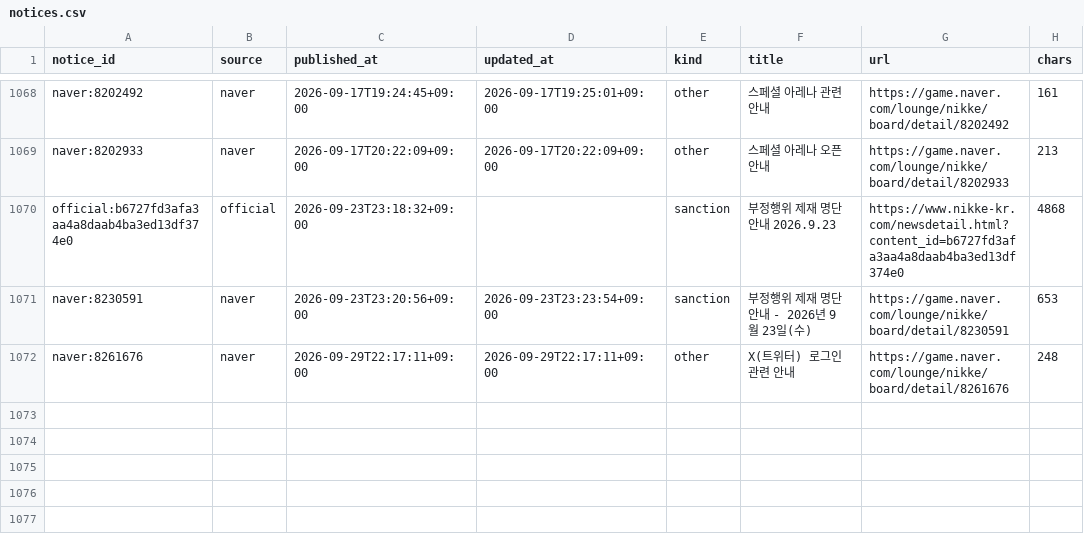
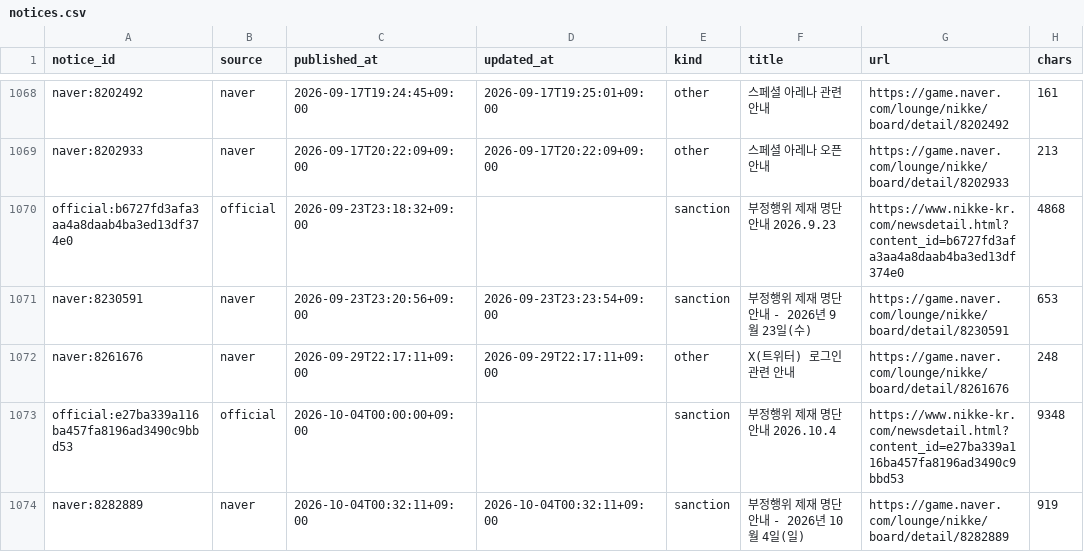
Before and after one commit to Jgaram/nikke-analysis, a CSV file: data/processed/notices.csv, drawn as a sheet; only a part is shown, gaps mark what is left out; the diff names each change by its address in the sheet, - before the commit and + after, or states it on an @@ line.

```diff
--- a/data/processed/notices.csv
+++ b/data/processed/notices.csv
+row 1073: official:e27ba339a116ba457fa8196ad3490c9bbd53 | official | 2026-10-04T00:00:00+09:00 |  | sanction | 부정행위 제재 명단 안내 2026.10.4 | https://www.nikke-kr.com/newsdetail.html?content_id=e27ba339a116ba457fa8196ad3490c9bbd53 | 9348
+row 1074: naver:8282889 | naver | 2026-10-04T00:32:11+09:00 | 2026-10-04T00:32:11+09:00 | sanction | 부정행위 제재 명단 안내 - 2026년 10월 4일(일) | https://game.naver.com/lounge/nikke/board/detail/8282889 | 919
```
Also changed, not shown: 4 other files.
